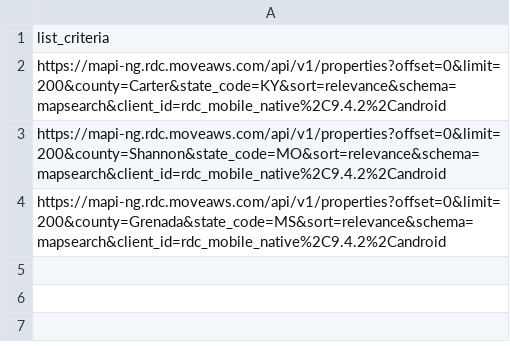
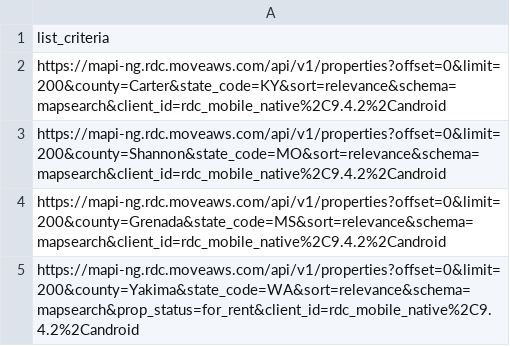
Before and after one commit to LIDD-UP/AmericanRealEstate_distribution, a CSV file: crawl_tools/realtor_app_list_page_search_criteria_one_test.csv, drawn as a sheet.

Commit message:
add rent search criteria

```diff
--- a/crawl_tools/realtor_app_list_page_search_criteria_one_test.csv
+++ b/crawl_tools/realtor_app_list_page_search_criteria_one_test.csv
@@ -4 +4,2 @@ https://mapi-ng.rdc.moveaws.com/api/v1/properties?offset=0&limit=200&county=Shan
 https://mapi-ng.rdc.moveaws.com/api/v1/properties?offset=0&limit=200&county=Grenada&state_code=MS&sort=relevance&schema=mapsearch&client_id=rdc_mobile_native%2C9.4.2%2Candroid
+https://mapi-ng.rdc.moveaws.com/api/v1/properties?offset=0&limit=200&county=Yakima&state_code=WA&sort=relevance&schema=mapsearch&prop_status=for_rent&client_id=rdc_mobile_native%2C9.4.2%2Candroid
```
Also changed, not shown: 9 other files.
